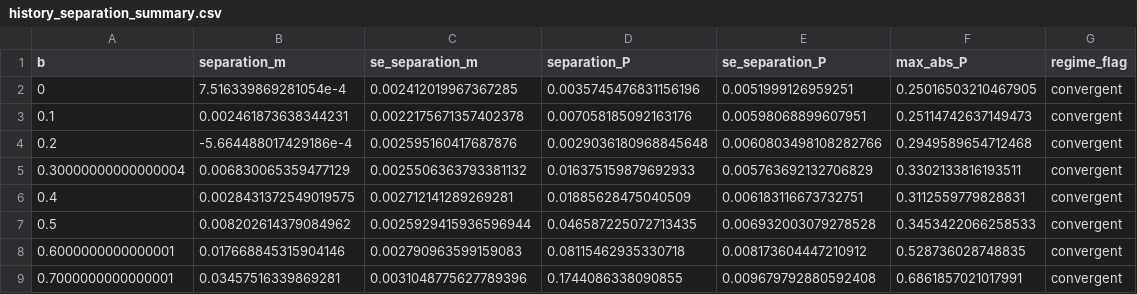
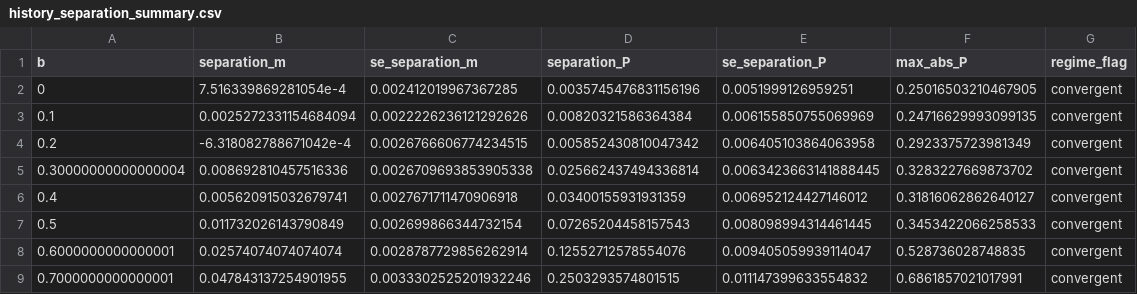
Before and after one commit to KyuriP/slow-fast-computational-model, a CSV file: res/revision_2026/supp_history/history_separation_summary.csv, drawn as a sheet; only a part is shown; the diff covers the shown part only.

```diff
--- a/res/revision_2026/supp_history/history_separation_summary.csv
+++ b/res/revision_2026/supp_history/history_separation_summary.csv
@@ -2,8 +2,8 @@ b,separation_m,se_separation_m,separation_P,se_separation_P,max_abs_P,regime_fla
 0,7.516339869281054e-4,0.002412019967367285,0.0035745476831156196,0.0051999126959251,0.25016503210467905,convergent
-0.1,0.002461873638344231,0.0022175671357402378,0.007058185092163176,0.00598068899607951,0.25114742637149473,convergent
-0.2,-5.664488017429186e-4,0.002595160417687876,0.0029036180968845648,0.0060803498108282766,0.2949589654712468,convergent
-0.30000000000000004,0.006830065359477129,0.0025506363793381132,0.016375159879692933,0.005763692132706829,0.3302133816193511,convergent
-0.4,0.0028431372549019575,0.002712141289269281,0.01885628475040509,0.006183116673732751,0.3112559779828831,convergent
-0.5,0.008202614379084962,0.0025929415936596944,0.046587225072713435,0.006932003079278528,0.3453422066258533,convergent
-0.6000000000000001,0.017668845315904146,0.002790963599159083,0.08115462935330718,0.008173604447210912,0.528736028748835,convergent
-0.7000000000000001,0.03457516339869281,0.0031048775627789396,0.1744086338090855,0.009679792880592408,0.6861857021017991,convergent
+0.1,0.0025272331154684094,0.0022226236121292626,0.00820321586364384,0.006155850755069969,0.24716629993099135,convergent
+0.2,-6.318082788671042e-4,0.0026766606774234515,0.005852430810047342,0.006405103864063958,0.2923375723981349,convergent
+0.30000000000000004,0.008692810457516336,0.0026709693853905338,0.025662437494336814,0.0063423663141888445,0.3283227669873702,convergent
+0.4,0.005620915032679741,0.0027671711470906918,0.03400155931931359,0.006952124427146012,0.31816062862640127,convergent
+0.5,0.011732026143790849,0.002699866344732154,0.07265204458157543,0.008098994314461445,0.3453422066258533,convergent
+0.6000000000000001,0.02574074074074074,0.0028787729856262914,0.12552712578554076,0.009405059939114047,0.528736028748835,convergent
+0.7000000000000001,0.047843137254901955,0.0033302525201932246,0.2503293574801515,0.011147399633554832,0.6861857021017991,convergent
```
Also changed, not shown: 33 edited cells elsewhere in this file, res/revision_2026/sim3/sim3_feedback_grid_summary.csv, res/revision_2026/sim3/sim3_summary.csv, 33 other files.
